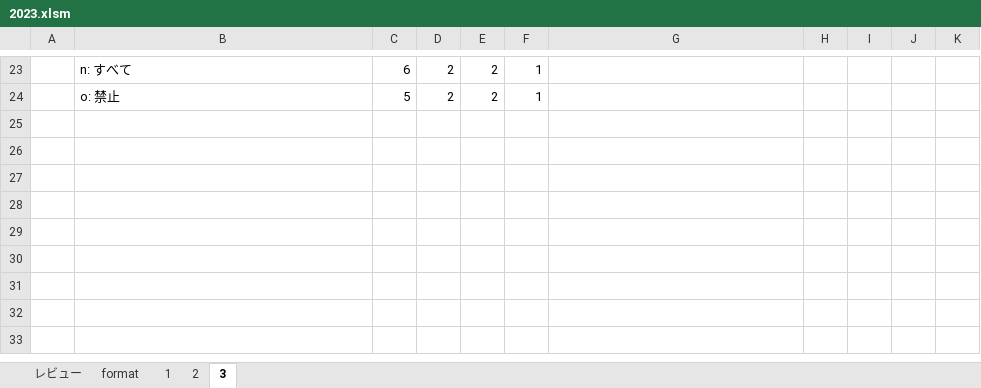
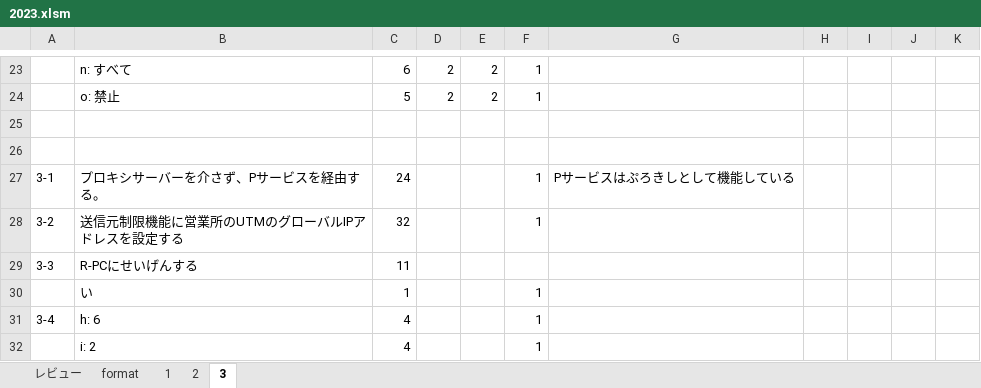
Before and after one commit to Shinichi0713/security_specialist, an Excel workbook: 2025/past_problems/2023.xlsm, sheet 3, drawn as a sheet; only a part is shown, gaps mark what is left out; values as stored, in another font and other column widths than the file's, no borders; the diff names each change by its address in the sheet, - before the commit and + after, or states it on an @@ line.

```diff
--- a/2025/past_problems/2023.xlsm (sheet 3)
+++ b/2025/past_problems/2023.xlsm (sheet 3)
+row 25: (empty)
+row 26: (empty)
+row 27: 3-1 | プロキシサーバーを介さず、Pサービスを経由する。 | 24 |  |  | 1 | Pサービスはぷろきしとして機能している
+row 28: 3-2 | 送信元制限機能に営業所のUTMのグローバルIPアドレスを設定する | 32 |  |  | 1
+row 29: 3-3 | R-PCにせいげんする | 11
+row 30:  | い | 1 |  |  | 1
+row 31: 3-4 | h: 6 | 4 |  |  | 1
+row 32:  | i: 2 | 4 |  |  | 1
```
Also changed, not shown: 2025/past_problems/進捗管理.xlsx.
